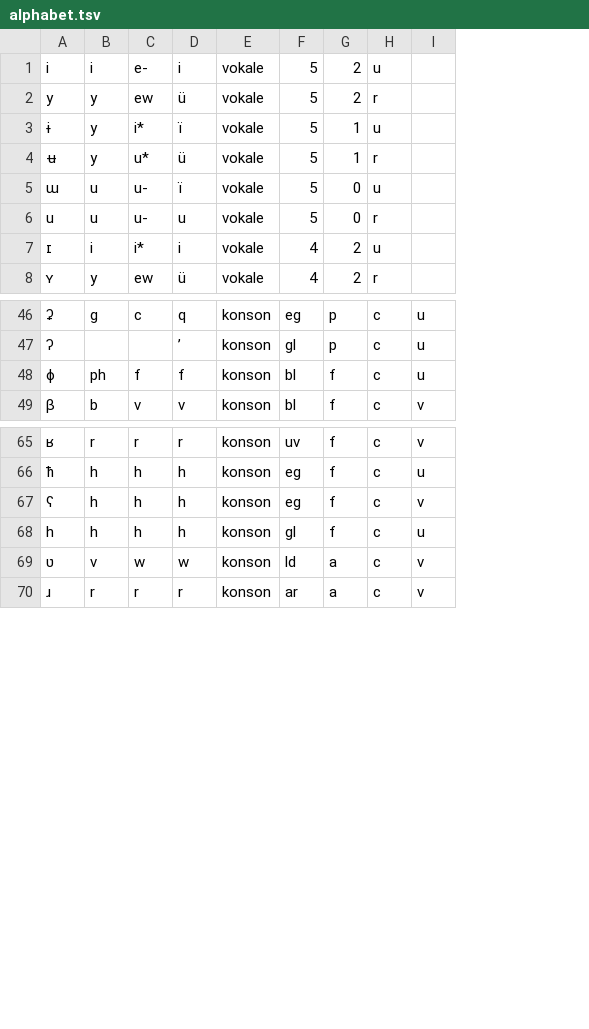
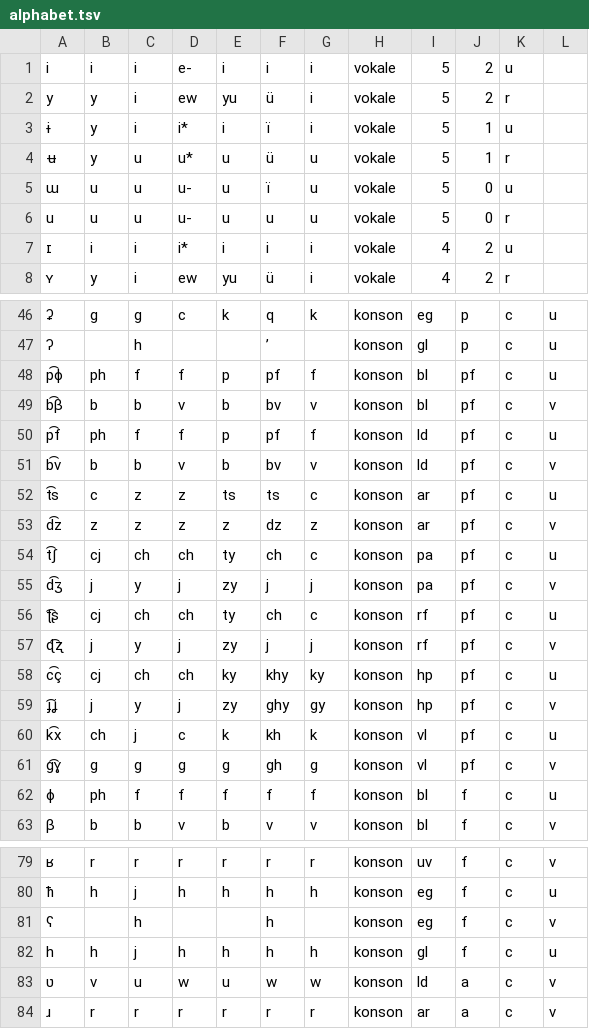
Before and after one commit to jkunimune/dunier, a TSV file: res/alphabet.tsv, drawn as a sheet; only a part is shown, gaps mark what is left out; addresses are those after the commit; the diff covers the shown part only; the diff names each change by its address in the sheet, - before the commit and + after, or states it on an @@ line.

```diff
--- a/res/alphabet.tsv
+++ b/res/alphabet.tsv
+column C, rows 1-8: i | i | i | u | u | u | i | i; rows 46-47: g | h; rows 62-63: f | b; rows 79-84: r | j | h | j | u | r
+column E, rows 1-8: i | yu | i | u | u | u | i | yu; row 46: k; rows 62-63: f | b; rows 79-84: r | h |  | h | u | r
+column G, rows 1-8: i | i | i | u | u | u | i | i; row 46: k; rows 62-63: f | v; rows 79-84: r | h |  | h | w | r
+row 48: p͡ɸ | ph | f | f | p | pf | f | konson | bl | pf | c | u
+row 49: b͡β | b | b | v | b | bv | v | konson | bl | pf | c | v
+row 50: p͡f | ph | f | f | p | pf | f | konson | ld | pf | c | u
+row 51: b͡v | b | b | v | b | bv | v | konson | ld | pf | c | v
+row 52: t͡s | c | z | z | ts | ts | c | konson | ar | pf | c | u
+row 53: d͡z | z | z | z | z | dz | z | konson | ar | pf | c | v
+row 54: t͡ʃ | cj | ch | ch | ty | ch | c | konson | pa | pf | c | u
+row 55: d͡ʒ | j | y | j | zy | j | j | konson | pa | pf | c | v
+row 56: ʈ͡ʂ | cj | ch | ch | ty | ch | c | konson | rf | pf | c | u
+row 57: ɖ͡ʐ | j | y | j | zy | j | j | konson | rf | pf | c | v
+row 58: c͡ç | cj | ch | ch | ky | khy | ky | konson | hp | pf | c | u
+row 59: ɟ͡ʝ | j | y | j | zy | ghy | gy | konson | hp | pf | c | v
+row 60: k͡x | ch | j | c | k | kh | k | konson | vl | pf | c | u
+row 61: ɡ͡ɣ | g | g | g | g | gh | g | konson | vl | pf | c | v
-B81: h
+B81: (empty)
-D81: h
+D81: (empty)
```
Also changed, not shown: 13 edited cells elsewhere in this file, 1 other file.
